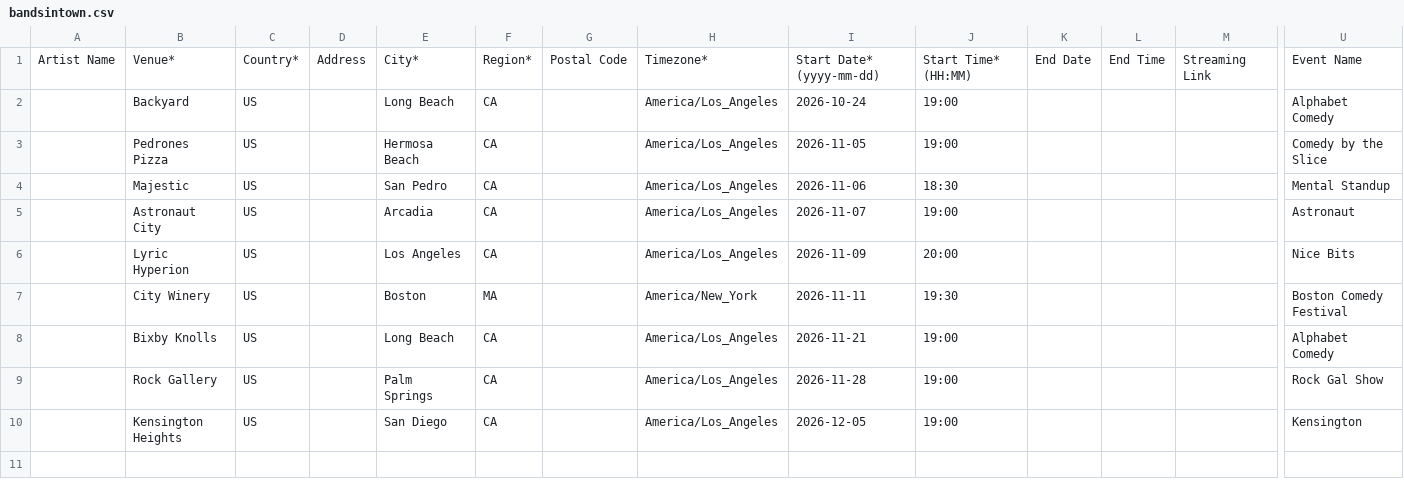
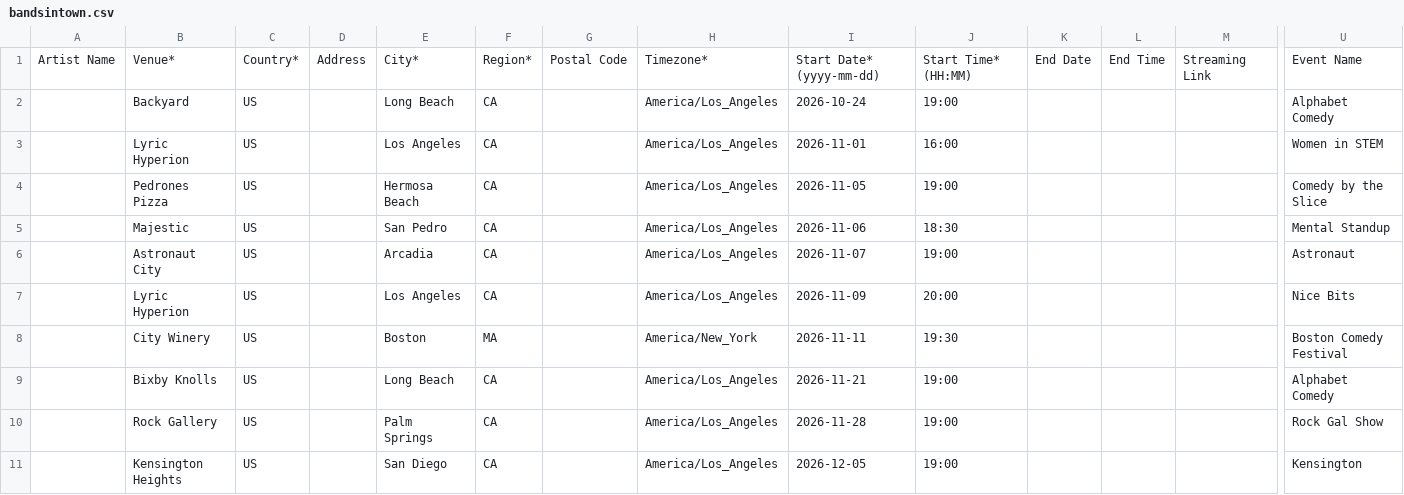
Before and after one commit to itsjess-comedy/shows, a CSV file: bandsintown.csv, drawn as a sheet; only a part is shown, gaps mark what is left out; rows hold the shown columns only; the diff names each change by its address in the sheet, - before the commit and + after, or states it on an @@ line.

Commit message:
Update bandsintown.csv

```diff
--- a/bandsintown.csv
+++ b/bandsintown.csv
+row 3:  | Lyric Hyperion | US |  | Los Angeles | CA |  | America/Los_Angeles | 2026-11-01 | 16:00 |  |  |  | Women in STEM
```
